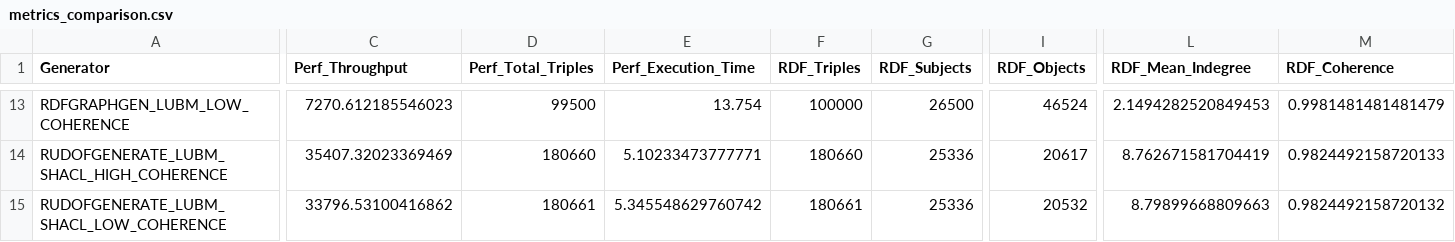
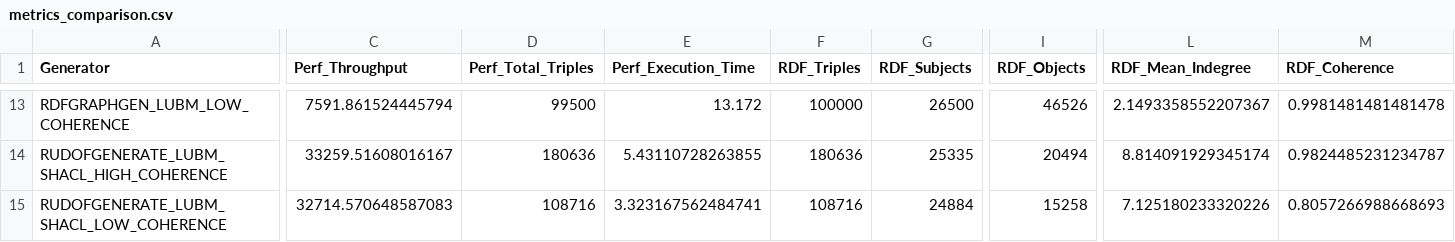
Before and after one commit to DiegoMfer/benchmarks-synthetic-data-generators, a CSV file: metrics_comparison.csv, drawn as a sheet; only a part is shown, gaps mark what is left out; the diff covers the shown part only; the diff names each change by its address in the sheet, - before the commit and + after, or states it on an @@ line.

```diff
--- a/metrics_comparison.csv
+++ b/metrics_comparison.csv
-C13 (Perf_Throughput): 7270.612185546023
+C13 (Perf_Throughput): 7591.861524445794
-E13 (Perf_Execution_Time): 13.754
+E13 (Perf_Execution_Time): 13.172
-I13 (RDF_Objects): 46524
+I13 (RDF_Objects): 46526
-L13 (RDF_Mean_Indegree): 2.1494282520849453
+L13 (RDF_Mean_Indegree): 2.1493358552207367
-M13 (RDF_Coherence): 0.9981481481481479
+M13 (RDF_Coherence): 0.9981481481481478
-C14 (Perf_Throughput): 35407.32023369469
+C14 (Perf_Throughput): 33259.51608016167
-D14 (Perf_Total_Triples): 180660
+D14 (Perf_Total_Triples): 180636
-E14 (Perf_Execution_Time): 5.10233473777771
+E14 (Perf_Execution_Time): 5.43110728263855
-F14 (RDF_Triples): 180660
+F14 (RDF_Triples): 180636
-G14 (RDF_Subjects): 25336
+G14 (RDF_Subjects): 25335
-I14 (RDF_Objects): 20617
+I14 (RDF_Objects): 20494
-L14 (RDF_Mean_Indegree): 8.762671581704419
+L14 (RDF_Mean_Indegree): 8.814091929345174
-M14 (RDF_Coherence): 0.9824492158720133
+M14 (RDF_Coherence): 0.9824485231234787
-C15 (Perf_Throughput): 33796.53100416862
+C15 (Perf_Throughput): 32714.570648587083
-D15 (Perf_Total_Triples): 180661
+D15 (Perf_Total_Triples): 108716
-E15 (Perf_Execution_Time): 5.345548629760742
+E15 (Perf_Execution_Time): 3.323167562484741
-F15 (RDF_Triples): 180661
+F15 (RDF_Triples): 108716
-G15 (RDF_Subjects): 25336
+G15 (RDF_Subjects): 24884
-I15 (RDF_Objects): 20532
+I15 (RDF_Objects): 15258
-L15 (RDF_Mean_Indegree): 8.79899668809663
+L15 (RDF_Mean_Indegree): 7.125180233320226
-M15 (RDF_Coherence): 0.9824492158720132
+M15 (RDF_Coherence): 0.8057266988668693
```
Also changed, not shown: 86 edited cells elsewhere in this file, 5 other files.
